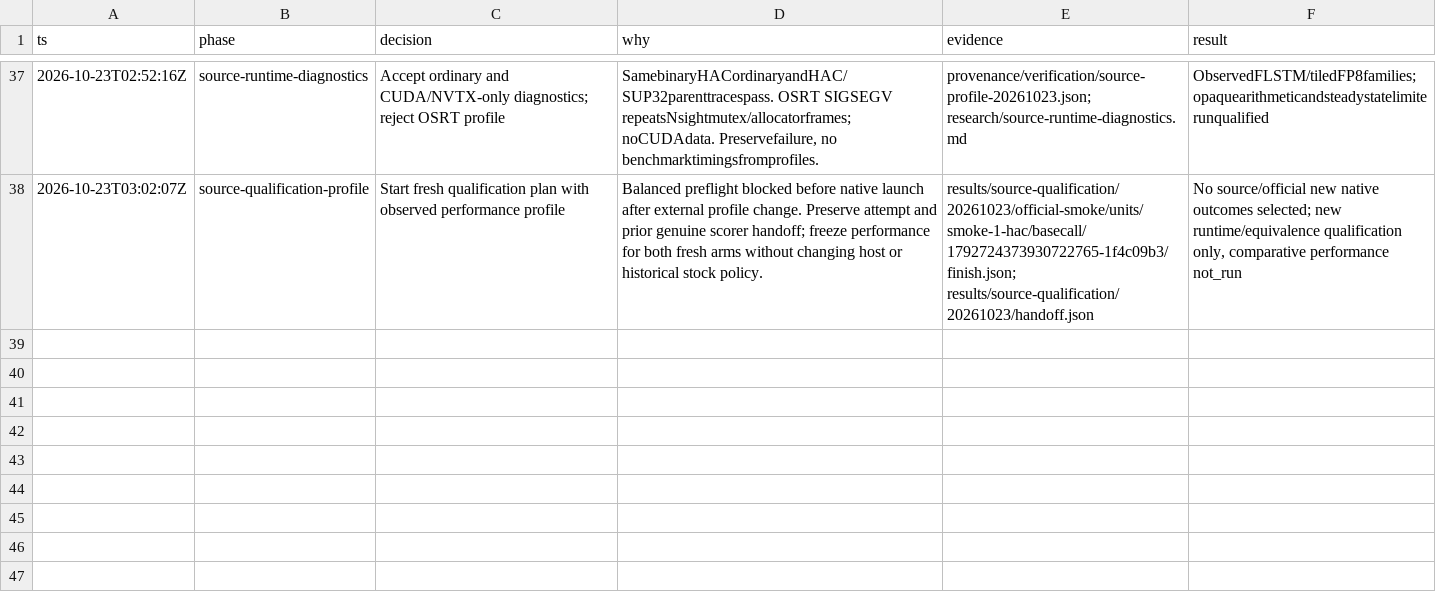
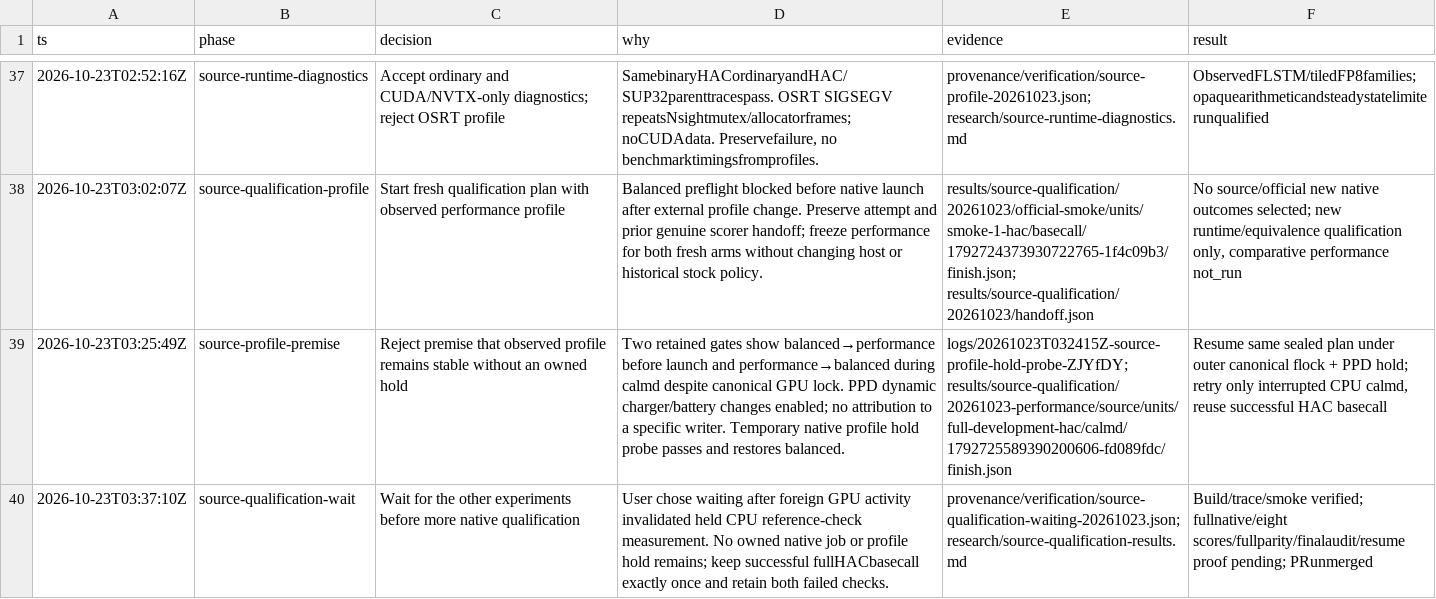
Before and after one commit to Jakeelamb/nanopore_basecaller, a TSV file: decisions.tsv, drawn as a sheet; only a part is shown, gaps mark what is left out; the diff names each change by its address in the sheet, - before the commit and + after, or states it on an @@ line.

Commit message:
Record verified source smoke and shared-host waiting checkpoint

```diff
--- a/decisions.tsv
+++ b/decisions.tsv
+row 39: 2026-10-23T03:25:49Z | source-profile-premise | Reject premise that observed profile remains stable without an owned hold | Two retained gates show balanced→performance before launch and performance→balanced during calmd despite canonical GPU lock. PPD dynamic charger/battery changes enabled; no attribution to a specific writer. Temporary native profile hold probe passes and restores balanced. | logs/20261023T032415Z-source-profile-hold-probe-ZJYfDY; results/source-qualification/20261023-performance/source/units/full-development-hac/calmd/1792725589390200606-fd089fdc/finish.json | Resume same sealed plan under outer canonical flock + PPD hold; retry only interrupted CPU calmd, reuse successful HAC basecall
+row 40: 2026-10-23T03:37:10Z | source-qualification-wait | Wait for the other experiments before more native qualification | User chose waiting after foreign GPU activity invalidated held CPU reference-check measurement. No owned native job or profile hold remains; keep successful fullHACbasecall exactly once and retain both failed checks. | provenance/verification/source-qualification-waiting-20261023.json; research/source-qualification-results.md | Build/trace/smoke verified; fullnative/eight scores/fullparity/finalaudit/resume proof pending; PRunmerged
```
Also changed, not shown: 7 other files.
